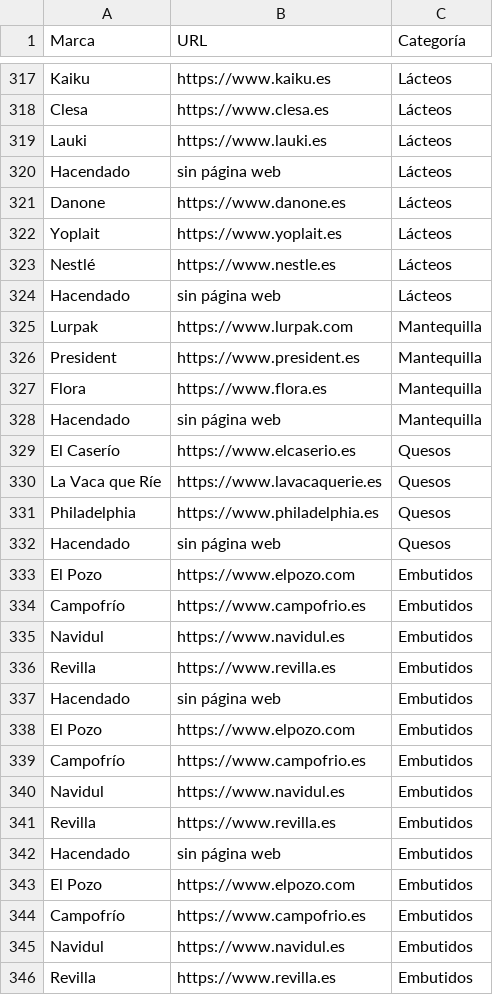
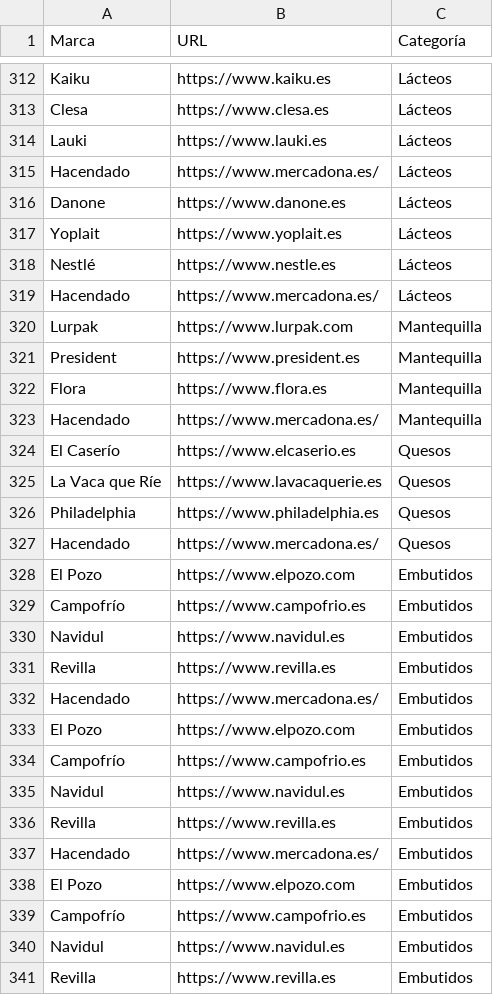
Before and after one commit to Andr3sV/mvp-geo-saas, a CSV file: marcas_fmcg_espana.csv, drawn as a sheet; only a part is shown, gaps mark what is left out; the diff covers the shown part only.

Commit message:
csv fmcg fixed

```diff
--- a/marcas_fmcg_espana.csv
+++ b/marcas_fmcg_espana.csv
@@ -319,3 +314,3 @@ Clesa,https://www.clesa.es,Lácteos
 Lauki,https://www.lauki.es,Lácteos
-Hacendado,sin página web,Lácteos
+Hacendado,https://www.mercadona.es/,Lácteos
 Danone,https://www.danone.es,Lácteos
@@ -323,3 +318,3 @@ Yoplait,https://www.yoplait.es,Lácteos
 Nestlé,https://www.nestle.es,Lácteos
-Hacendado,sin página web,Lácteos
+Hacendado,https://www.mercadona.es/,Lácteos
 Lurpak,https://www.lurpak.com,Mantequilla
@@ -327,3 +322,3 @@ President,https://www.president.es,Mantequilla
 Flora,https://www.flora.es,Mantequilla
-Hacendado,sin página web,Mantequilla
+Hacendado,https://www.mercadona.es/,Mantequilla
 El Caserío,https://www.elcaserio.es,Quesos
@@ -331,3 +326,3 @@ La Vaca que Ríe,https://www.lavacaquerie.es,Quesos
 Philadelphia,https://www.philadelphia.es,Quesos
-Hacendado,sin página web,Quesos
+Hacendado,https://www.mercadona.es/,Quesos
 El Pozo,https://www.elpozo.com,Embutidos
@@ -336,3 +331,3 @@ Navidul,https://www.navidul.es,Embutidos
 Revilla,https://www.revilla.es,Embutidos
-Hacendado,sin página web,Embutidos
+Hacendado,https://www.mercadona.es/,Embutidos
 El Pozo,https://www.elpozo.com,Embutidos
@@ -341,3 +336,3 @@ Navidul,https://www.navidul.es,Embutidos
 Revilla,https://www.revilla.es,Embutidos
-Hacendado,sin página web,Embutidos
+Hacendado,https://www.mercadona.es/,Embutidos
 El Pozo,https://www.elpozo.com,Embutidos
```
Also changed, not shown: 5 removed rows and 41 edited cells elsewhere in this file.
